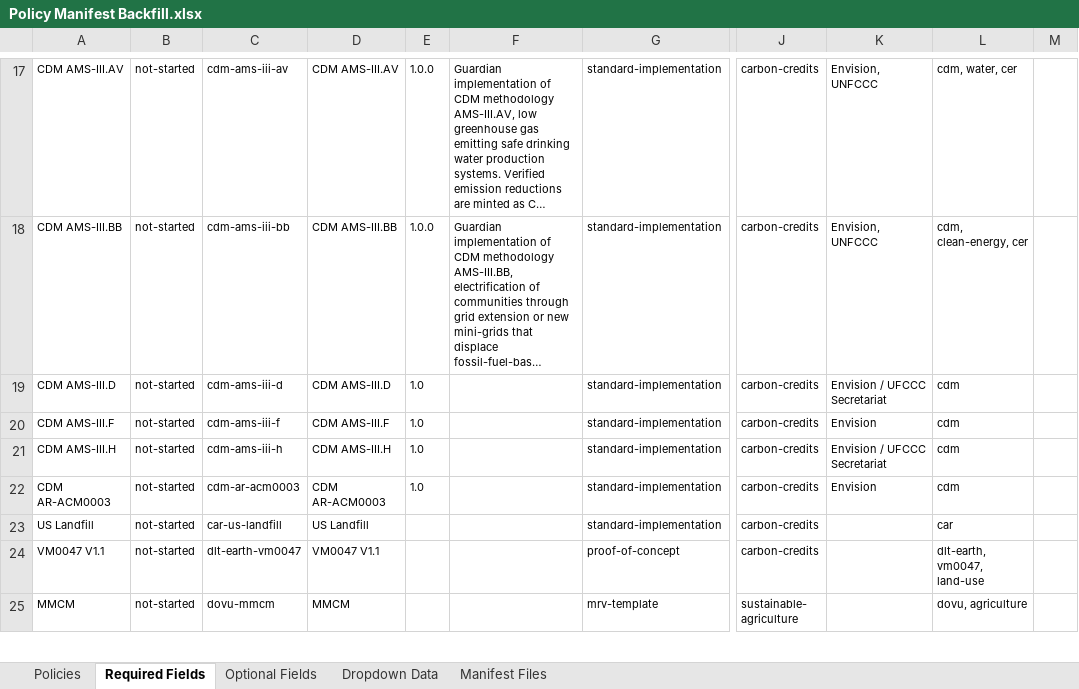
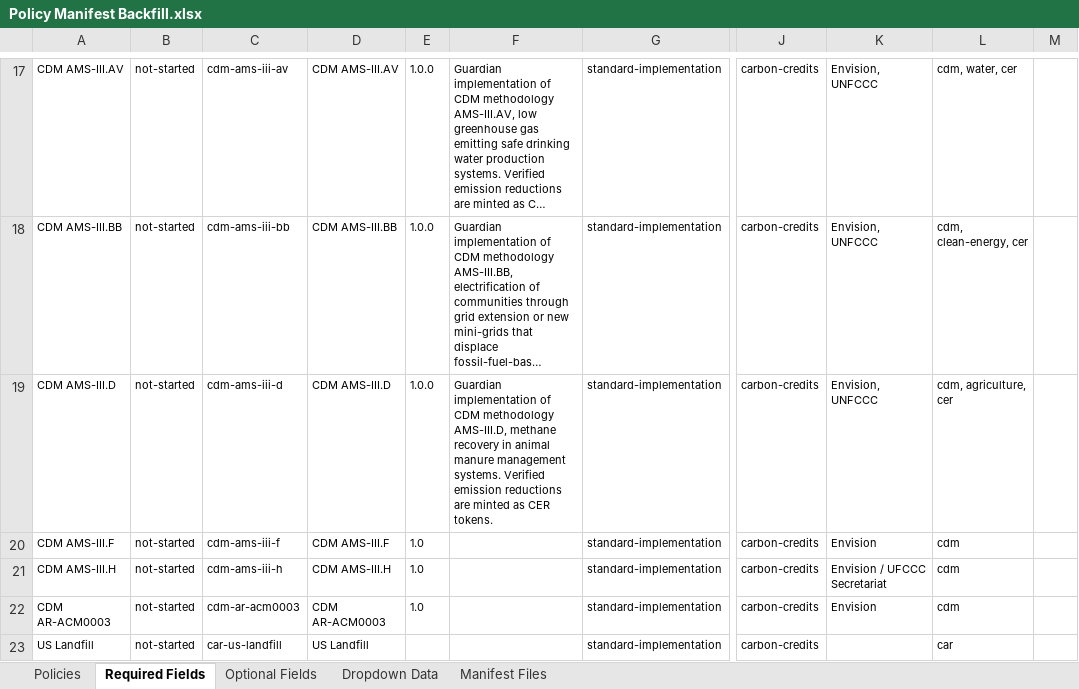
Before and after one commit to swidnikk/guardian, an Excel workbook: Methodology Library/Policy Manifest Backfill.xlsx, sheet Required Fields, drawn as a sheet; only a part is shown, gaps mark what is left out; the shorter side is filled out with more unchanged rows; long unchanged cells end in …; values as stored, in another font and other column widths than the file's, no borders; charts and pictures and table styles not drawn; the diff names each change by its address in the sheet, - before the commit and + after, or states it on an @@ line.

```diff
--- a/Methodology Library/Policy Manifest Backfill.xlsx (sheet Required Fields)
+++ b/Methodology Library/Policy Manifest Backfill.xlsx (sheet Required Fields)
-E19: 1.0
+E19: 1.0.0
-F19: (empty)
+F19: Guardian implementation of CDM methodology AMS-III.D, methane recovery in animal manure management systems. Verified emission reductions are minted as CER tokens.
-K19: Envision / UFCCC Secretariat
+K19: Envision, UNFCCC
-L19: cdm
+L19: cdm, agriculture, cer
```
Also changed, not shown: sheet Optional Fields, sheet Policies, 1 other file.
